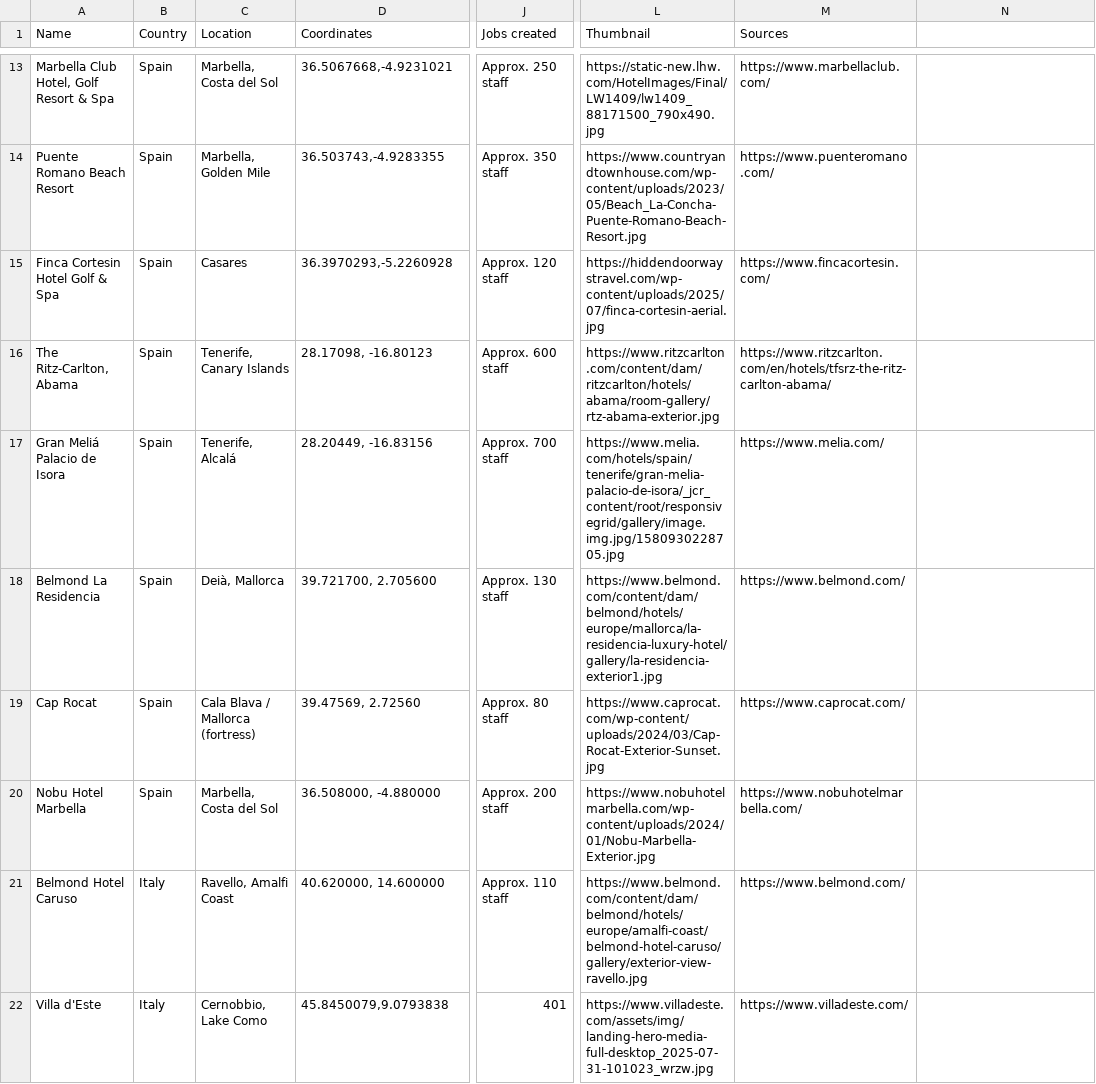
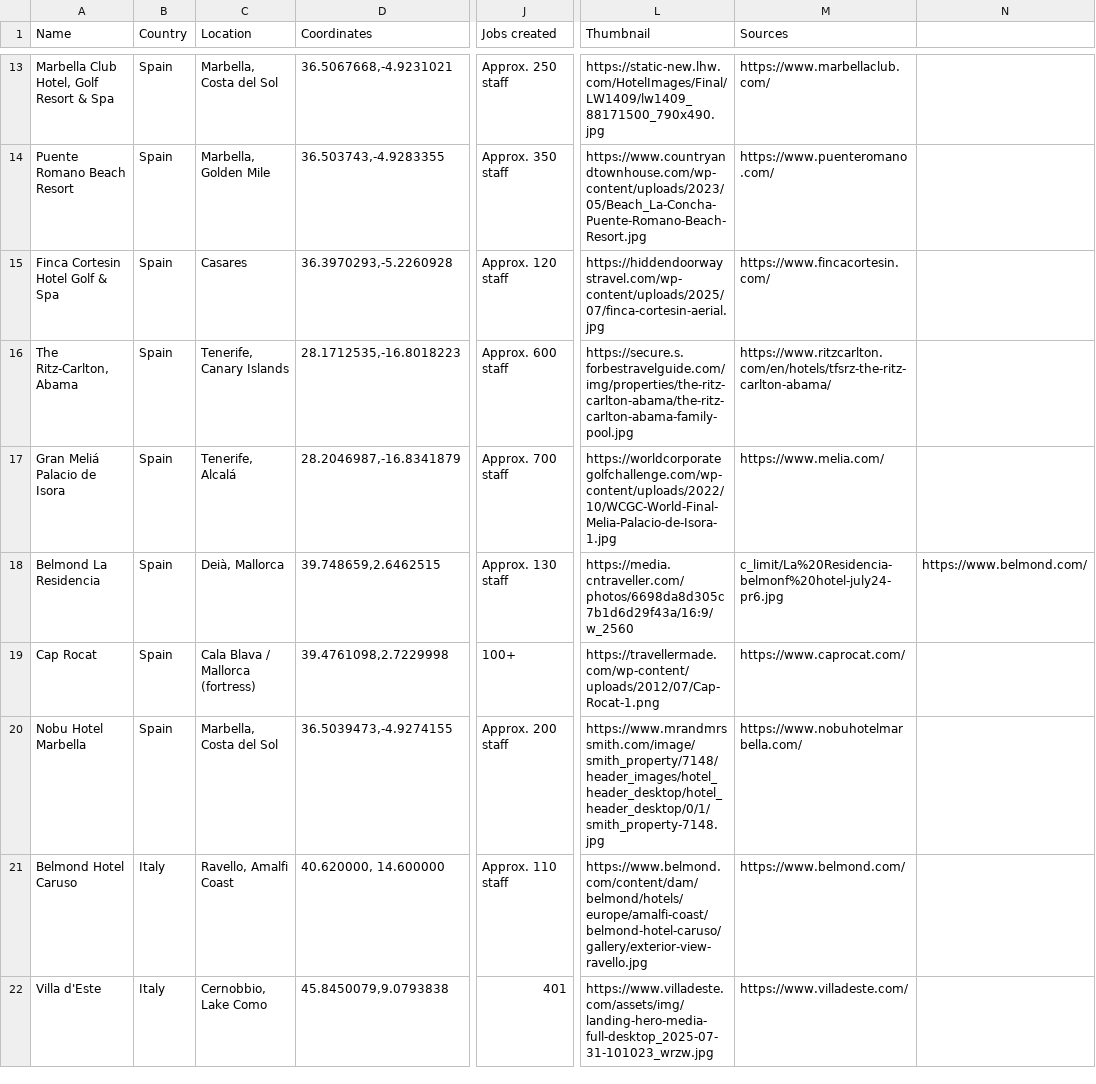
Before and after one commit to maxsykora/MedResortsMap, a CSV file: resorts.csv, drawn as a sheet; only a part is shown, gaps mark what is left out; the diff names each change by its address in the sheet, - before the commit and + after, or states it on an @@ line.

Commit message:
24

```diff
--- a/resorts.csv
+++ b/resorts.csv
-D16 (Coordinates): 28.17098, -16.80123
+D16 (Coordinates): 28.1712535,-16.8018223
-L16 (Thumbnail): https://www.ritzcarlton.com/content/dam/ritzcarlton/hotels/abama/room-gallery/rtz-abama-exterior.jpg
+L16 (Thumbnail): https://secure.s.forbestravelguide.com/img/properties/the-ritz-carlton-abama/the-ritz-carlton-abama-family-pool.jpg
-D17 (Coordinates): 28.20449, -16.83156
+D17 (Coordinates): 28.2046987,-16.8341879
-L17 (Thumbnail): https://www.melia.com/hotels/spain/tenerife/gran-melia-palacio-de-isora/_jcr_content/root/responsivegrid/gallery/image.img.jpg/1580930228705.jpg
+L17 (Thumbnail): https://worldcorporategolfchallenge.com/wp-content/uploads/2022/10/WCGC-World-Final-Melia-Palacio-de-Isora-1.jpg
-D18 (Coordinates): 39.721700, 2.705600
+D18 (Coordinates): 39.748659,2.6462515
-L18 (Thumbnail): https://www.belmond.com/content/dam/belmond/hotels/europe/mallorca/la-residencia-luxury-hotel/gallery/la-residencia-exterior1.jpg
+L18 (Thumbnail): https://media.cntraveller.com/photos/6698da8d305c7b1d6d29f43a/16:9/w_2560
-M18 (Sources): https://www.belmond.com/
+M18 (Sources): c_limit/La%20Residencia-belmonf%20hotel-july24-pr6.jpg
-N18: (empty)
+N18: https://www.belmond.com/
-D19 (Coordinates): 39.47569, 2.72560
+D19 (Coordinates): 39.4761098,2.7229998
-J19 (Jobs created): Approx. 80 staff
+J19 (Jobs created): 100+
-L19 (Thumbnail): https://www.caprocat.com/wp-content/uploads/2024/03/Cap-Rocat-Exterior-Sunset.jpg
+L19 (Thumbnail): https://travellermade.com/wp-content/uploads/2012/07/Cap-Rocat-1.png
-D20 (Coordinates): 36.508000, -4.880000
+D20 (Coordinates): 36.5039473,-4.9274155
-L20 (Thumbnail): https://www.nobuhotelmarbella.com/wp-content/uploads/2024/01/Nobu-Marbella-Exterior.jpg
+L20 (Thumbnail): https://www.mrandmrssmith.com/image/smith_property/7148/header_images/hotel_header_desktop/hotel_header_desktop/0/1/smith_property-7148.jpg
```
